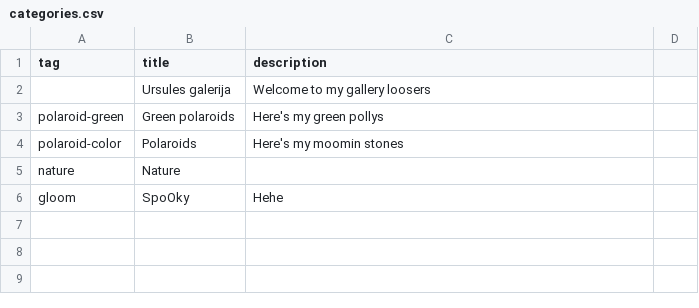
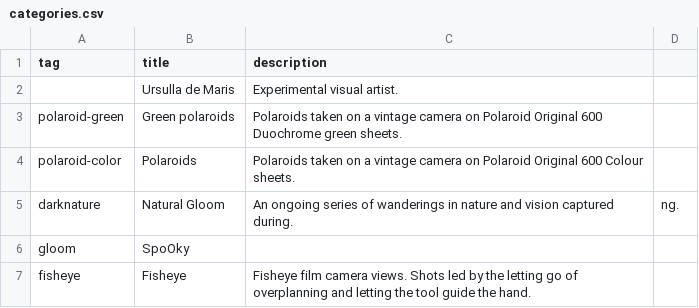
Before and after one commit to baltasismenuo/sidas-db, a CSV file: categories.csv, drawn as a sheet; removed rows and columns are numbered as before the commit, all else as after; the diff names each change by its address in the sheet, - before the commit and + after, or states it on an @@ line.

Commit message:
Automatic update Fri, Oct 14, 2022  7:32:37 PM

```diff
--- a/categories.csv
+++ b/categories.csv
-row 2:  | Ursules galerija | Welcome to my gallery loosers
+row 2:  | Ursulla de Maris | Experimental visual artist.
-C3 (description): Here's my green pollys
+C3 (description): Polaroids taken on a vintage camera on Polaroid Original 600 Duochrome green sheets.
-C4 (description): Here's my moomin stones
+C4 (description): Polaroids taken on a vintage camera on Polaroid Original 600 Colour sheets.
-row 5: nature | Nature
+row 5: darknature | Natural Gloom | An ongoing series of wanderings in nature and vision captured during. | ng.
-C6 (description): Hehe
+C6 (description): (empty)
+row 7: fisheye | Fisheye | Fisheye film camera views. Shots led by the letting go of overplanning and letting the tool guide the hand.
```
